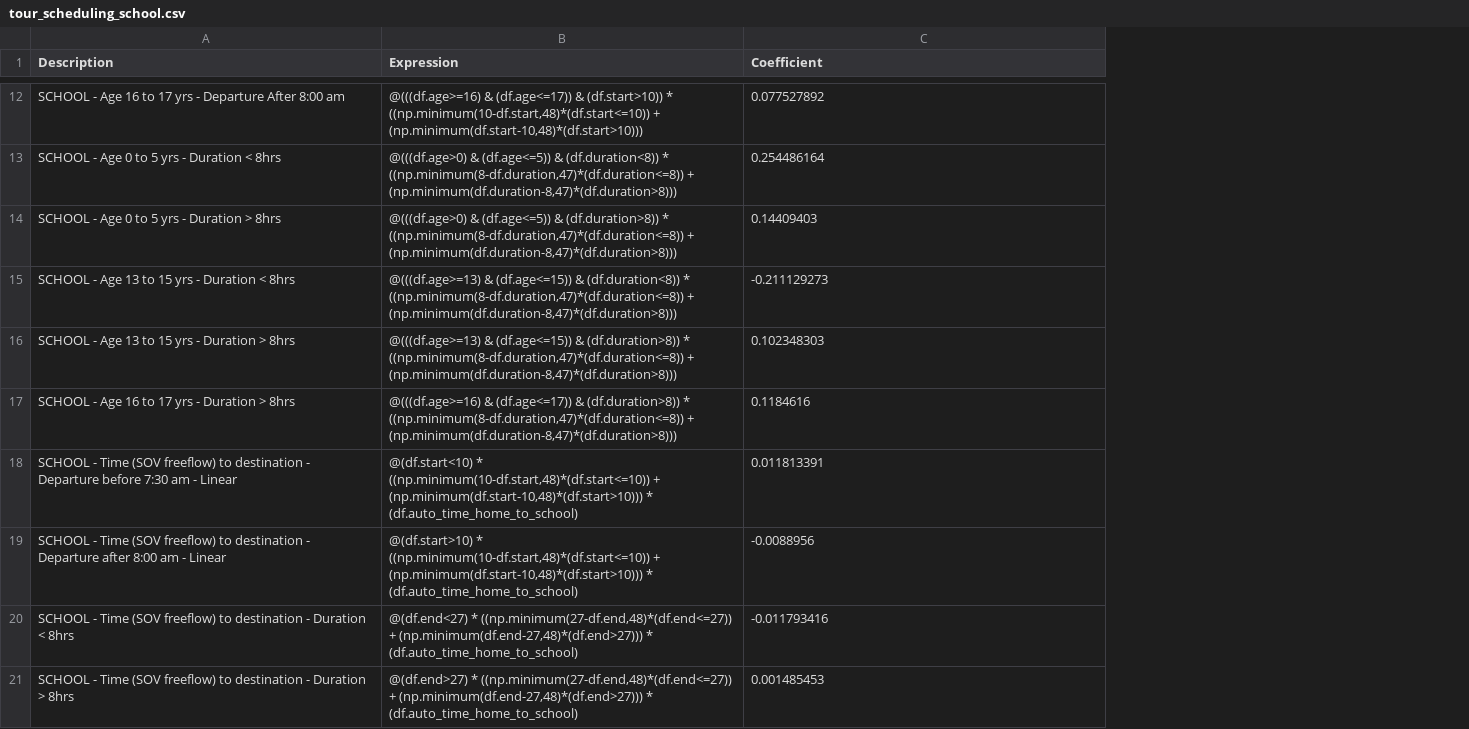
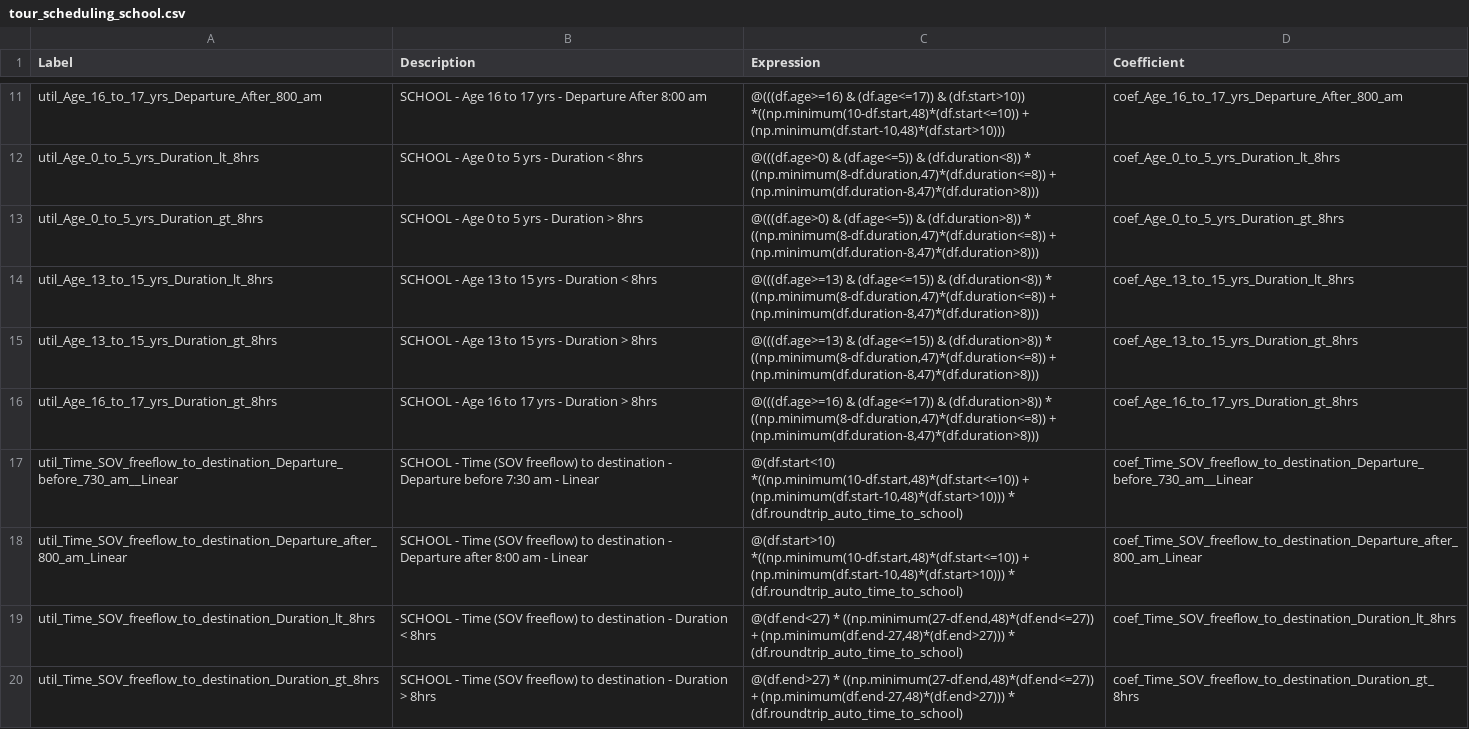
Before and after one commit to wsp-sag/client_arc_activitysim, a CSV file: configs/tour_scheduling_school.csv, drawn as a sheet; only a part is shown, gaps mark what is left out; addresses are those after the commit; the diff covers the shown part only; the diff names each change by its address in the sheet, - before the commit and + after, or states it on an @@ line.

```diff
--- a/configs/tour_scheduling_school.csv
+++ b/configs/tour_scheduling_school.csv
+column A (Label), rows 11-20: util_Age_16_to_17_yrs_Departure_After_800_am | util_Age_0_to_5_yrs_Duration_lt_8hrs | util_Age_0_to_5_yrs_Duration_gt_8hrs | util_Age_13_to_15_yrs_Duration_lt_8hrs | util_Age_13_to_15_yrs_Duration_gt_8hrs | util_Age_16_to_17_yrs_Duration_gt_8hrs | util_Time_SOV_freeflow_to_destination_Departure_before_730_am__Linear | util_Time_SOV_freeflow_to_destination_Departure_after_800_am_Linear | util_Time_SOV_freeflow_to_destination_Duration_lt_8hrs | util_Time_SOV_freeflow_to_destination_Duration_gt_8hrs
-C11 (Expression): …& (df.start>10)) * ((np.minimum(10-df.start,48)*(df.start<=10)) + (np.minimum(df.start-10,48)*(df.start>10)))
+C11 (Expression): …& (df.start>10)) *((np.minimum(10-df.start,48)*(df.start<=10)) + (np.minimum(df.start-10,48)*(df.start>10)))
-D11 (Coefficient): 0.077527892
+D11 (Coefficient): coef_Age_16_to_17_yrs_Departure_After_800_am
-D12 (Coefficient): 0.254486164
+D12 (Coefficient): coef_Age_0_to_5_yrs_Duration_lt_8hrs
-D13 (Coefficient): 0.14409403
+D13 (Coefficient): coef_Age_0_to_5_yrs_Duration_gt_8hrs
-D14 (Coefficient): -0.211129273
+D14 (Coefficient): coef_Age_13_to_15_yrs_Duration_lt_8hrs
-D15 (Coefficient): 0.102348303
+D15 (Coefficient): coef_Age_13_to_15_yrs_Duration_gt_8hrs
-D16 (Coefficient): 0.1184616
+D16 (Coefficient): coef_Age_16_to_17_yrs_Duration_gt_8hrs
-C17 (Expression): @(df.start<10) * ((np.minimum(10-df.start,48)*(df.start<=10)) + (np.minimum(df.start-10,48)*(df.start>10))) * (df.auto_time_home_to_school)
+C17 (Expression): @(df.start<10) *((np.minimum(10-df.start,48)*(df.start<=10)) + (np.minimum(df.start-10,48)*(df.start>10))) * (df.roundtrip_auto_time_to_school)
-D17 (Coefficient): 0.011813391
+D17 (Coefficient): coef_Time_SOV_freeflow_to_destination_Departure_before_730_am__Linear
-C18 (Expression): @(df.start>10) * ((np.minimum(10-df.start,48)*(df.start<=10)) + (np.minimum(df.start-10,48)*(df.start>10))) * (df.auto_time_home_to_school)
+C18 (Expression): @(df.start>10) *((np.minimum(10-df.start,48)*(df.start<=10)) + (np.minimum(df.start-10,48)*(df.start>10))) * (df.roundtrip_auto_time_to_school)
-D18 (Coefficient): -0.0088956
+D18 (Coefficient): coef_Time_SOV_freeflow_to_destination_Departure_after_800_am_Linear
-C19 (Expression): …(np.minimum(df.end-27,48)*(df.end>27))) * (df.auto_time_home_to_school)
+C19 (Expression): …(np.minimum(df.end-27,48)*(df.end>27))) * (df.roundtrip_auto_time_to_school)
-D19 (Coefficient): -0.011793416
+D19 (Coefficient): coef_Time_SOV_freeflow_to_destination_Duration_lt_8hrs
-C20 (Expression): …(np.minimum(df.end-27,48)*(df.end>27))) * (df.auto_time_home_to_school)
+C20 (Expression): …(np.minimum(df.end-27,48)*(df.end>27))) * (df.roundtrip_auto_time_to_school)
-D20 (Coefficient): 0.001485453
+D20 (Coefficient): coef_Time_SOV_freeflow_to_destination_Duration_gt_8hrs
```
Also changed, not shown: 1 removed row and 61 edited cells elsewhere in this file, configs/mandatory_tour_schedulings_annotate_tours_preprocessor.csv, configs/tour_scheduling_atwork.csv, 13 other files.
